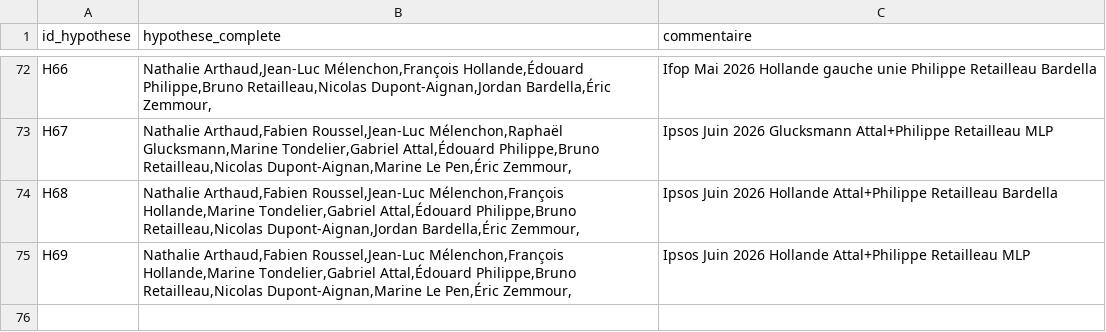
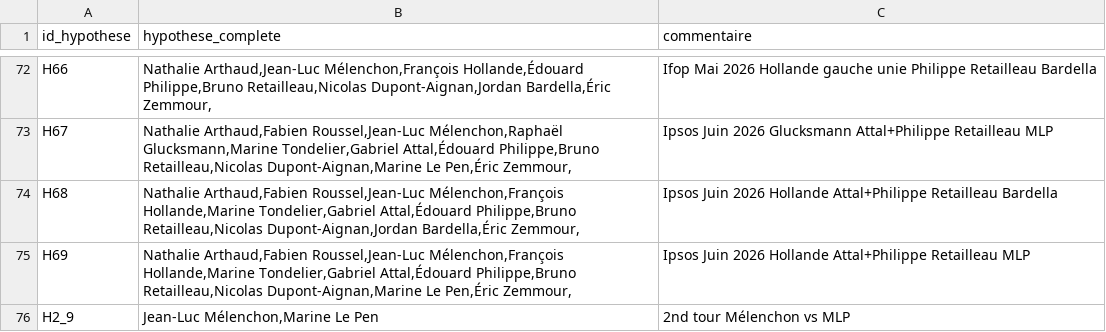
Before and after one commit to MieuxVoter/presidentielle2027, a CSV file: hypotheses.csv, drawn as a sheet; only a part is shown, gaps mark what is left out; the diff names each change by its address in the sheet, - before the commit and + after, or states it on an @@ line.

```diff
--- a/hypotheses.csv
+++ b/hypotheses.csv
+row 76: H2_9 | Jean-Luc Mélenchon,Marine Le Pen | 2nd tour Mélenchon vs MLP
```
Also changed, not shown: polls.csv, 6 other files.
